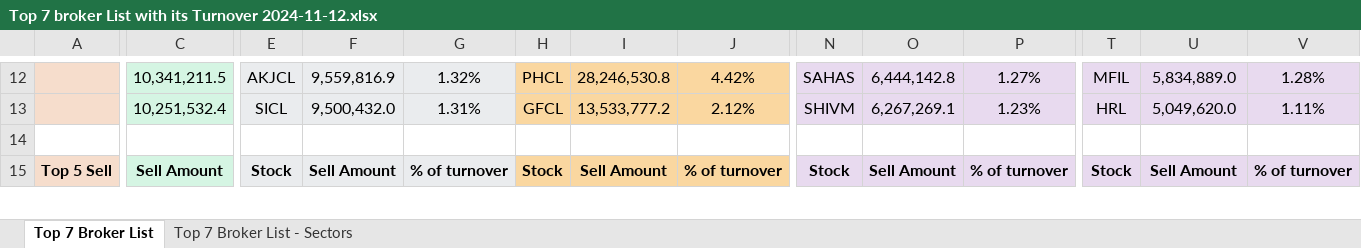
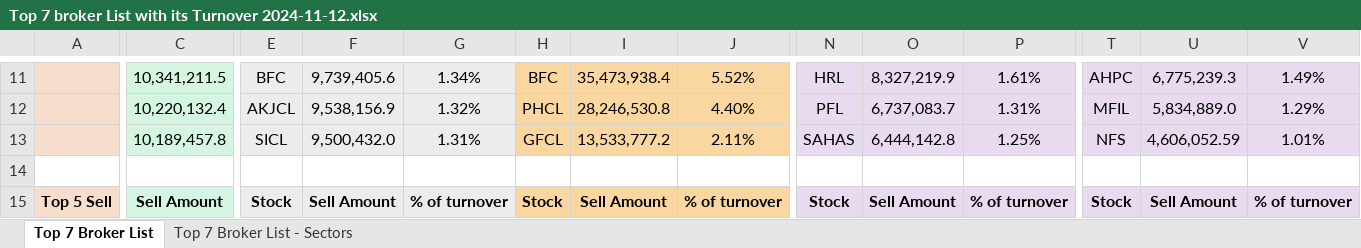
Before and after one commit to researchnibl/Automation_data_collection, an Excel workbook: Daily_Report/Top 7 broker List with its Turnover 2024-11-12.xlsx, sheet Top 7 Broker List, drawn as a sheet; only a part is shown, gaps mark what is left out; values as stored, in another font and other column widths than the file's, no borders; addresses are those after the commit; rows hold the shown columns only; the diff covers the shown part only; the diff names each change by its address in the sheet, - before the commit and + after, or states it on an @@ line.

```diff
--- a/Daily_Report/Top 7 broker List with its Turnover 2024-11-12.xlsx (sheet Top 7 Broker List)
+++ b/Daily_Report/Top 7 broker List with its Turnover 2024-11-12.xlsx (sheet Top 7 Broker List)
-E11: AKJCL
+E11: BFC
-F11: 9,559,816.9
+F11: 9,739,405.6
-G11: 1.32%
+G11: 1.34%
-H11: PHCL
+H11: BFC
-I11: 28,246,530.8
+I11: 35,473,938.4
-J11: 4.42%
+J11: 5.52%
-N11: SAHAS
+N11: HRL
-O11: 6,444,142.8
+O11: 8,327,219.9
-P11: 1.27%
+P11: 1.61%
-T11: MFIL
+T11: AHPC
-U11: 5,834,889.0
+U11: 6,775,239.3
-V11: 1.28%
+V11: 1.49%
+row 12:  | 10,220,132.4 | AKJCL | 9,538,156.9 | 1.32% | PHCL | 28,246,530.8 | 4.40% | PFL | 6,737,083.7 | 1.31% | MFIL | 5,834,889.0 | 1.29%
-C13: 10,251,532.4
+C13: 10,189,457.8
-J13: 2.12%
+J13: 2.11%
-N13: SHIVM
+N13: SAHAS
-O13: 6,267,269.1
+O13: 6,444,142.8
-P13: 1.23%
+P13: 1.25%
-T13: HRL
+T13: NFS
-U13: 5,049,620.0
+U13: 4,606,052.59
-V13: 1.11%
+V13: 1.01%
```
Also changed, not shown: 20 added rows, 21 removed rows and 74 edited cells elsewhere in this sheet, sheet Top 7 Broker List - Sectors, 3 other files.
